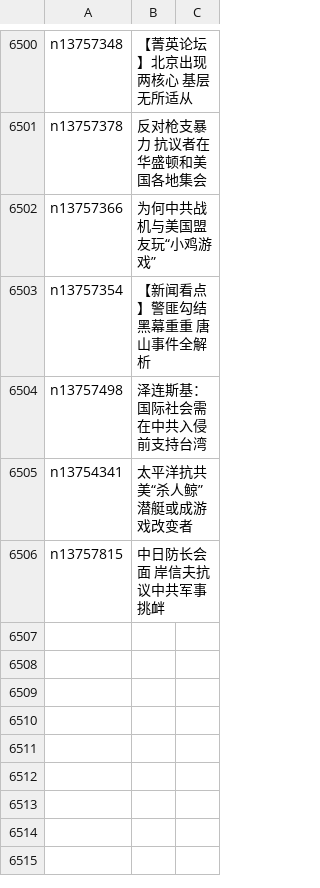
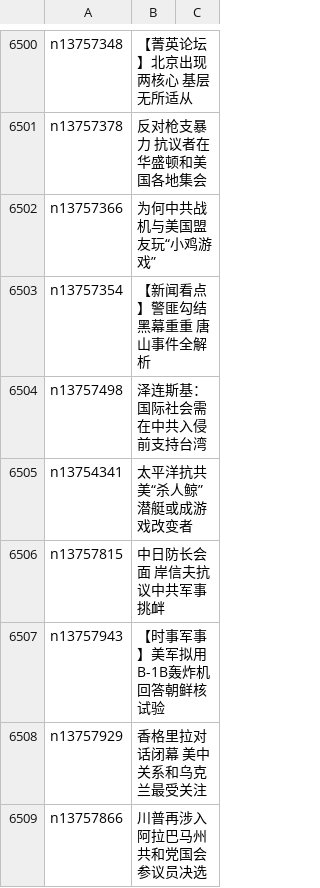
Before and after one commit to easy2view/epoch-news, a CSV file: indexes/ncid1078159.csv, drawn as a sheet; only a part is shown, gaps mark what is left out.

```diff
--- a/indexes/ncid1078159.csv
+++ b/indexes/ncid1078159.csv
@@ -6506 +6506,4 @@ n13754341,太平洋抗共 美“杀人鲸”潜艇或成游戏改变者
 n13757815,中日防长会面 岸信夫抗议中共军事挑衅
+n13757943,【时事军事】美军拟用B-1B轰炸机回答朝鲜核试验
+n13757929,香格里拉对话闭幕 美中关系和乌克兰最受关注
+n13757866,川普再涉入阿拉巴马州共和党国会参议员决选
```
Also changed, not shown: indexes/ncid1078160.csv, indexes/ncid1349361.csv, 34 other files.
